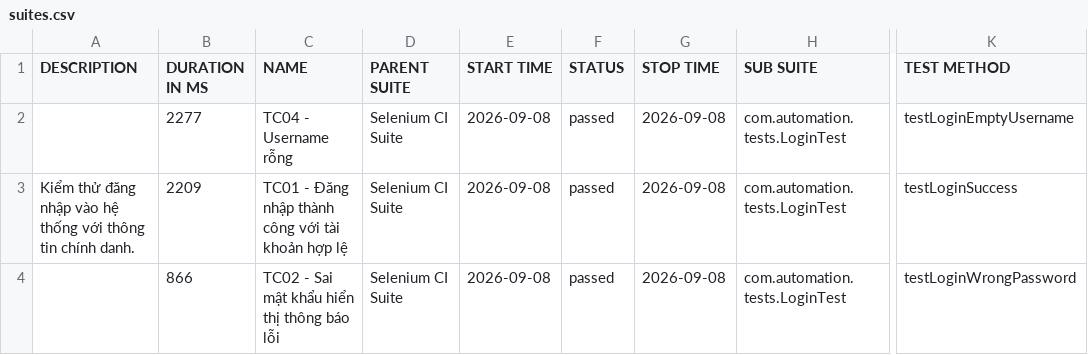
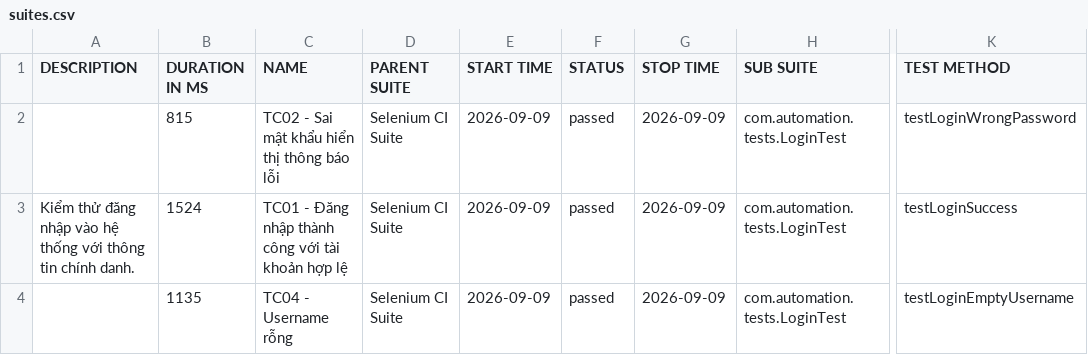
Before and after one commit to huyhuy23022004/Lab11_BuiNgocHuy_1150080137_CNPM2, a CSV file: data/suites.csv, drawn as a sheet; only a part is shown, gaps mark what is left out; the diff names each change by its address in the sheet, - before the commit and + after, or states it on an @@ line.

```diff
--- a/data/suites.csv
+++ b/data/suites.csv
-B2 (DURATION IN MS): 2277
+B2 (DURATION IN MS): 815
-C2 (NAME): TC04 - Username rỗng
+C2 (NAME): TC02 - Sai mật khẩu hiển thị thông báo lỗi
-E2:E4 (START TIME): 2026-09-08
+E2:E4 (START TIME): 2026-09-09
-G2:G4 (STOP TIME): 2026-09-08
+G2:G4 (STOP TIME): 2026-09-09
-K2 (TEST METHOD): testLoginEmptyUsername
+K2 (TEST METHOD): testLoginWrongPassword
-B3 (DURATION IN MS): 2209
+B3 (DURATION IN MS): 1524
-B4 (DURATION IN MS): 866
+B4 (DURATION IN MS): 1135
-C4 (NAME): TC02 - Sai mật khẩu hiển thị thông báo lỗi
+C4 (NAME): TC04 - Username rỗng
-K4 (TEST METHOD): testLoginWrongPassword
+K4 (TEST METHOD): testLoginEmptyUsername
```
Also changed, not shown: 34 other files.
